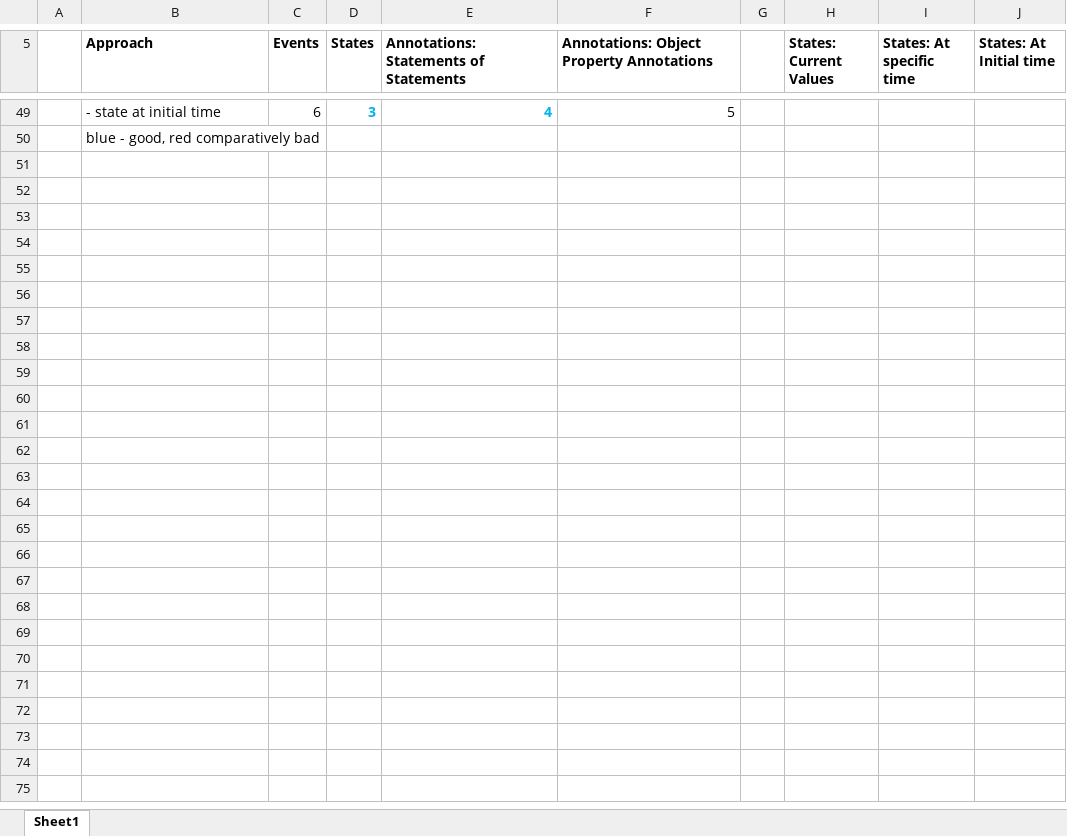
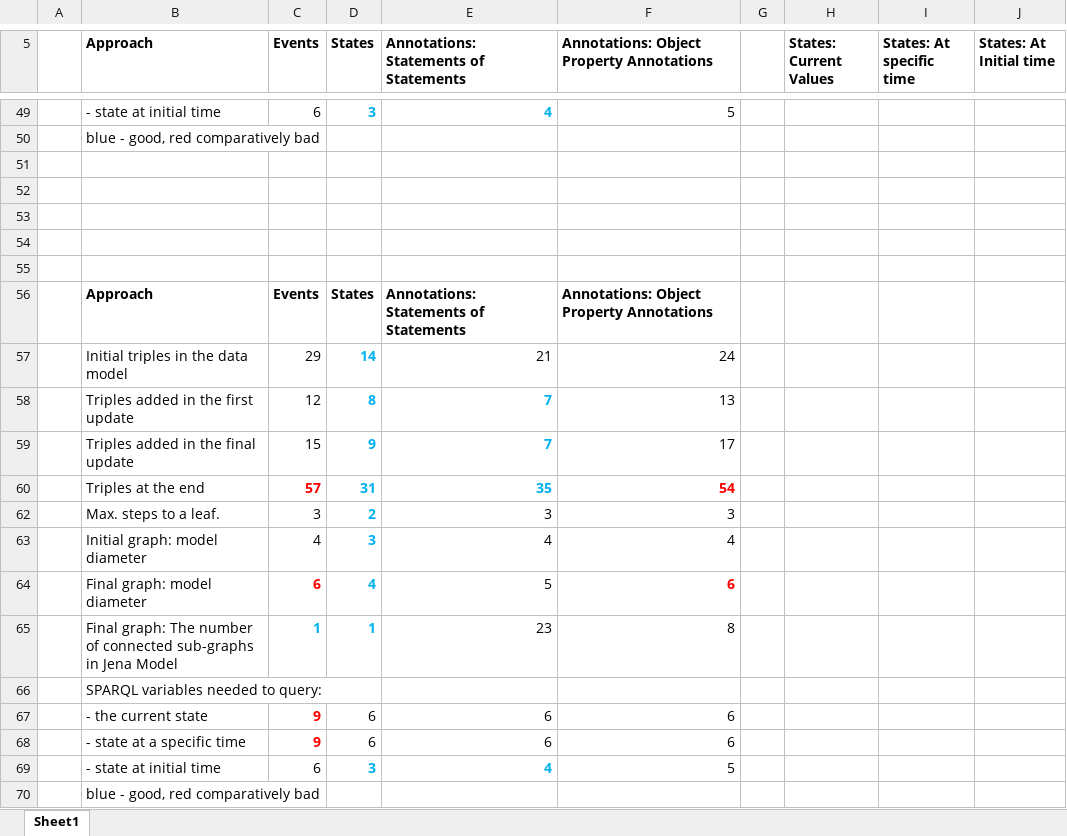
Before and after one commit to Design-Computation-RWTH/LDAC2022_Dataset, an Excel workbook: Extra/QueryComparisons.xlsx, sheet Sheet1, drawn as a sheet; only a part is shown, gaps mark what is left out; values as stored, in another font and other column widths than the file's, no borders; the diff names each change by its address in the sheet, - before the commit and + after, or states it on an @@ line.

Commit message:
Update

```diff
--- a/Extra/QueryComparisons.xlsx (sheet Sheet1)
+++ b/Extra/QueryComparisons.xlsx (sheet Sheet1)
+row 51: (empty)
+row 52: (empty)
+row 53: (empty)
+row 54: (empty)
+row 55: (empty)
+row 56:  | Approach | Events | States | Annotations: Statements of Statements | Annotations: Object Property Annotations
+row 57:  | Initial triples in the data model | 29 | 14 | 21 | 24
+row 58:  | Triples added in the first update | 12 | 8 | 7 | 13
+row 59:  | Triples added in the final update | 15 | 9 | 7 | 17
+row 60:  | Triples at the end | 57 | 31 | 35 | 54
+row 62:  | Max. steps to a leaf. | 3 | 2 | 3 | 3
+row 63:  | Initial graph: model diameter | 4 | 3 | 4 | 4
+row 64:  | Final graph: model diameter | 6 | 4 | 5 | 6
+row 65:  | Final graph: The number of connected sub-graphs in Jena Model | 1 | 1 | 23 | 8
+row 66:  | SPARQL variables needed to query:
+row 67:  | - the current state | 9 | 6 | 6 | 6
+row 68:  | - state at a specific time | 9 | 6 | 6 | 6
+row 69:  | - state at initial time | 6 | 3 | 4 | 5
+row 70:  | blue - good, red comparatively bad
```
